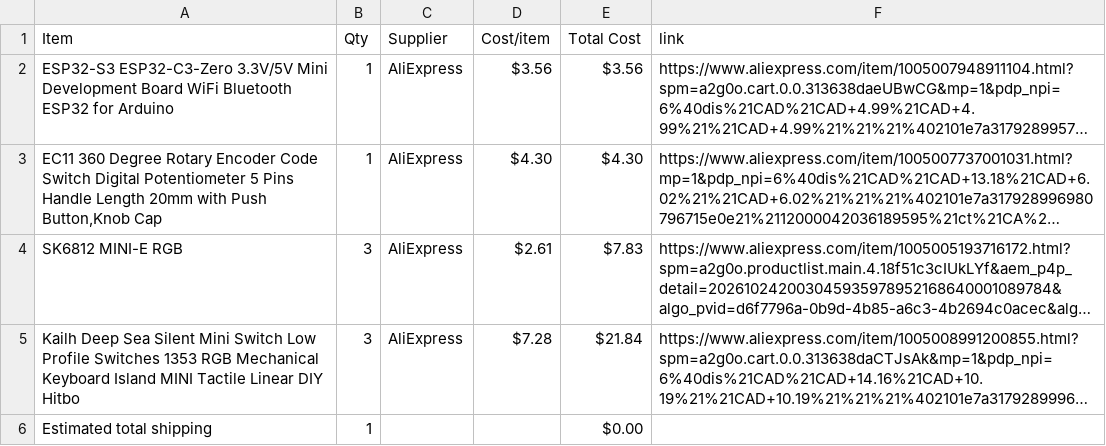
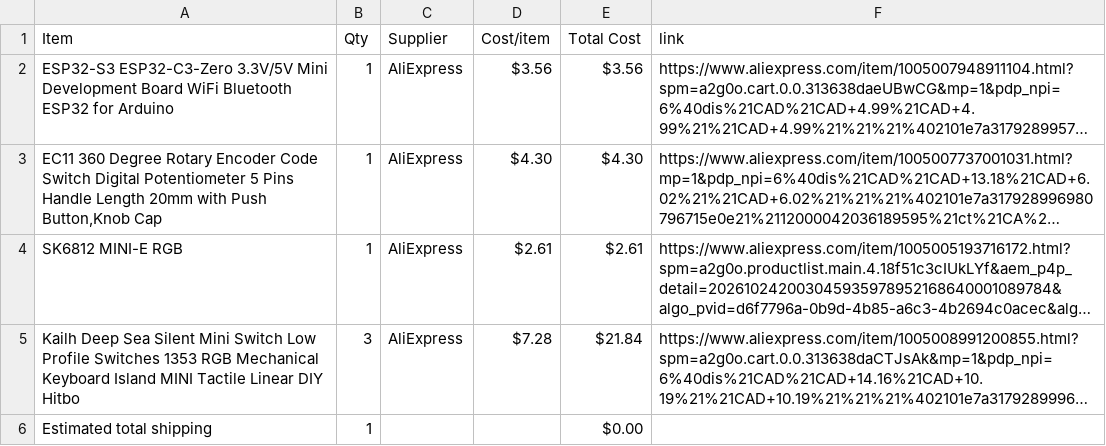
Before and after one commit to Smileydude23/Half-Life---Week-3-Music, a CSV file: BOM.csv, drawn as a sheet; long unchanged cells end in …; the diff names each change by its address in the sheet, - before the commit and + after, or states it on an @@ line.

Commit message:
Sync Midi Keyboard from Half Life

```diff
--- a/BOM.csv
+++ b/BOM.csv
-B4 (Qty): 3
+B4 (Qty): 1
-E4 (Total Cost): $7.83
+E4 (Total Cost): $2.61
```
